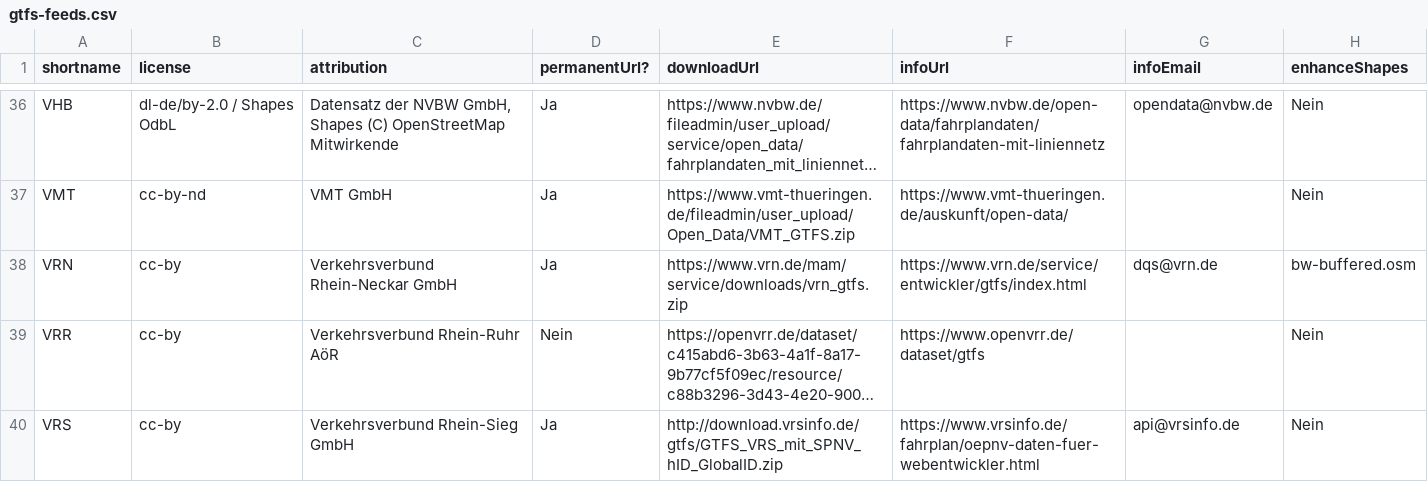
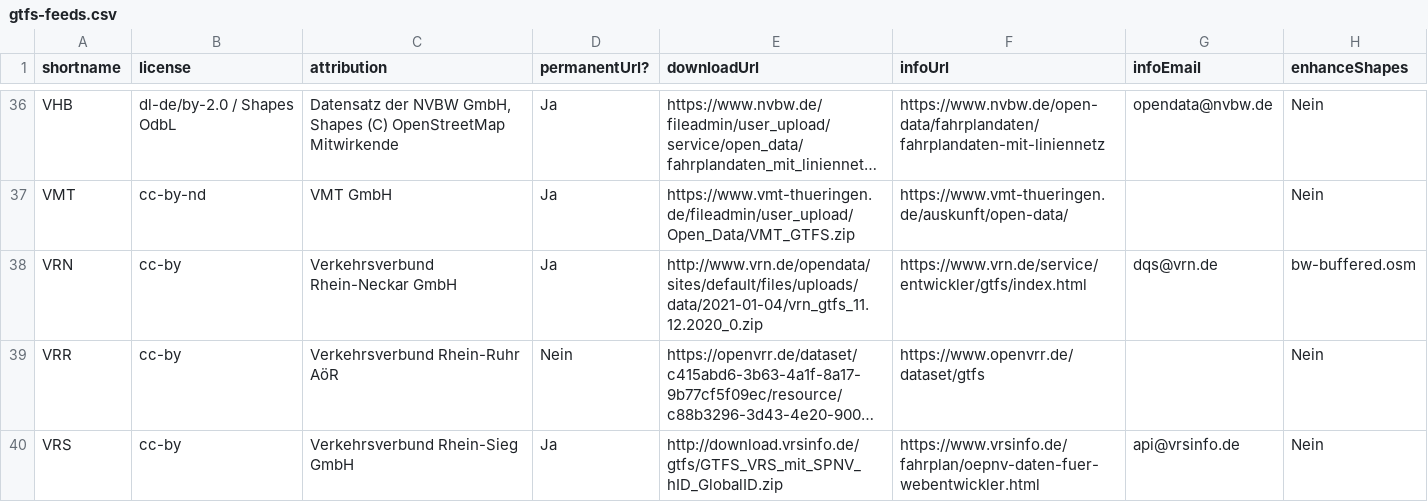
Before and after one commit to mfdz/gtfs-hub, a CSV file: config/gtfs-feeds.csv, drawn as a sheet; only a part is shown, gaps mark what is left out; long unchanged cells end in …; the diff names each change by its address in the sheet, - before the commit and + after, or states it on an @@ line.

Commit message:
update VRN GTFS URL

```diff
--- a/config/gtfs-feeds.csv
+++ b/config/gtfs-feeds.csv
-E38 (downloadUrl): https://www.vrn.de/mam/service/downloads/vrn_gtfs.zip
+E38 (downloadUrl): http://www.vrn.de/opendata/sites/default/files/uploads/data/2021-01-04/vrn_gtfs_11.12.2020_0.zip
```
